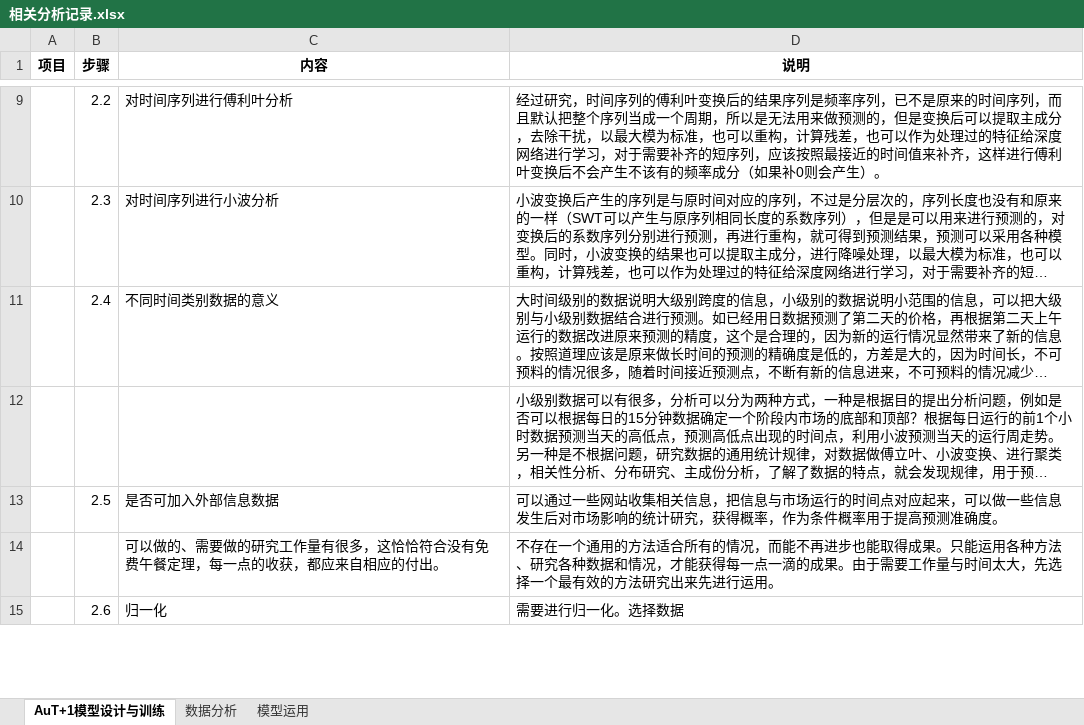
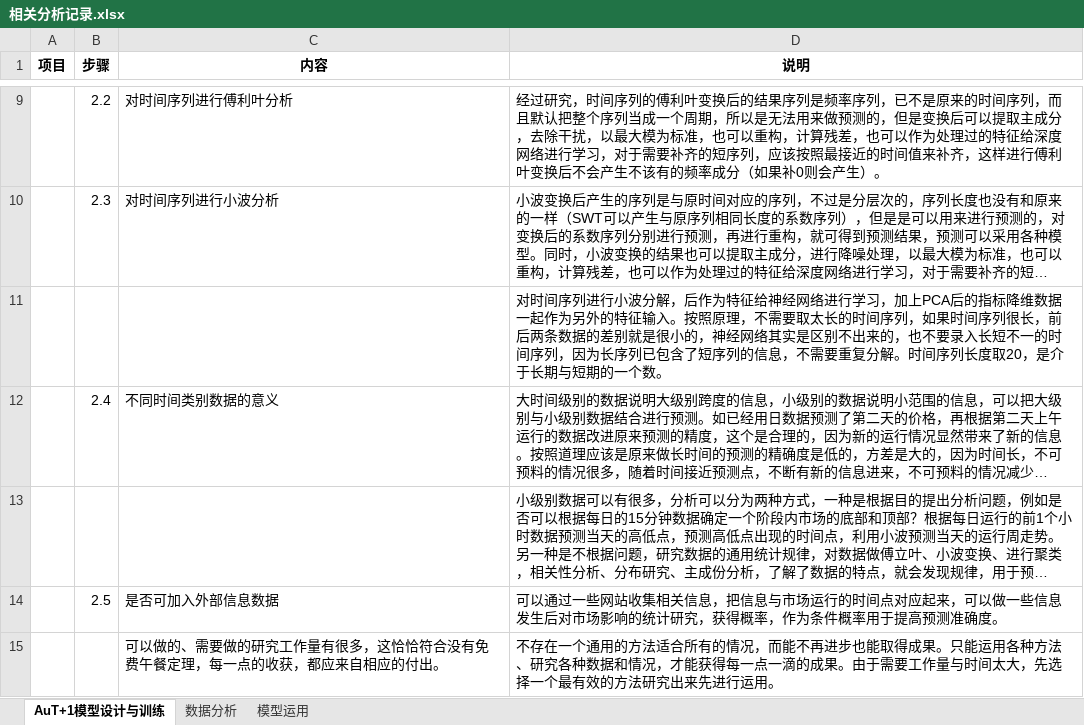
Before and after one commit to freebirdweij/MyGoldAnalyse, an Excel workbook: analyse/相关分析记录.xlsx, sheet AuT+1模型设计与训练, drawn as a sheet; only a part is shown, gaps mark what is left out; the shorter side is filled out with more unchanged rows; long unchanged cells end in …; values as stored, in another font and other column widths than the file's, no borders; the diff names each change by its address in the sheet, - before the commit and + after, or states it on an @@ line.

Commit message:
Add wavelet analyse.

```diff
--- a/analyse/相关分析记录.xlsx (sheet AuT+1模型设计与训练)
+++ b/analyse/相关分析记录.xlsx (sheet AuT+1模型设计与训练)
+row 11:  |  |  | 对时间序列进行小波分解，后作为特征给神经网络进行学习，加上PCA后的指标降维数据一起作为另外的特征输入。按照原理，不需要取太长的时间序列，如果时间序列很长，前后两条数据的差别就是很小的，神经网络其实是区别不出来的，也不要录入长短不一的时间序列，因为长序列已包含了短序列的信息，不需要重复分解。时间序列长度取20，是介于长期与短期的一个数。
```
